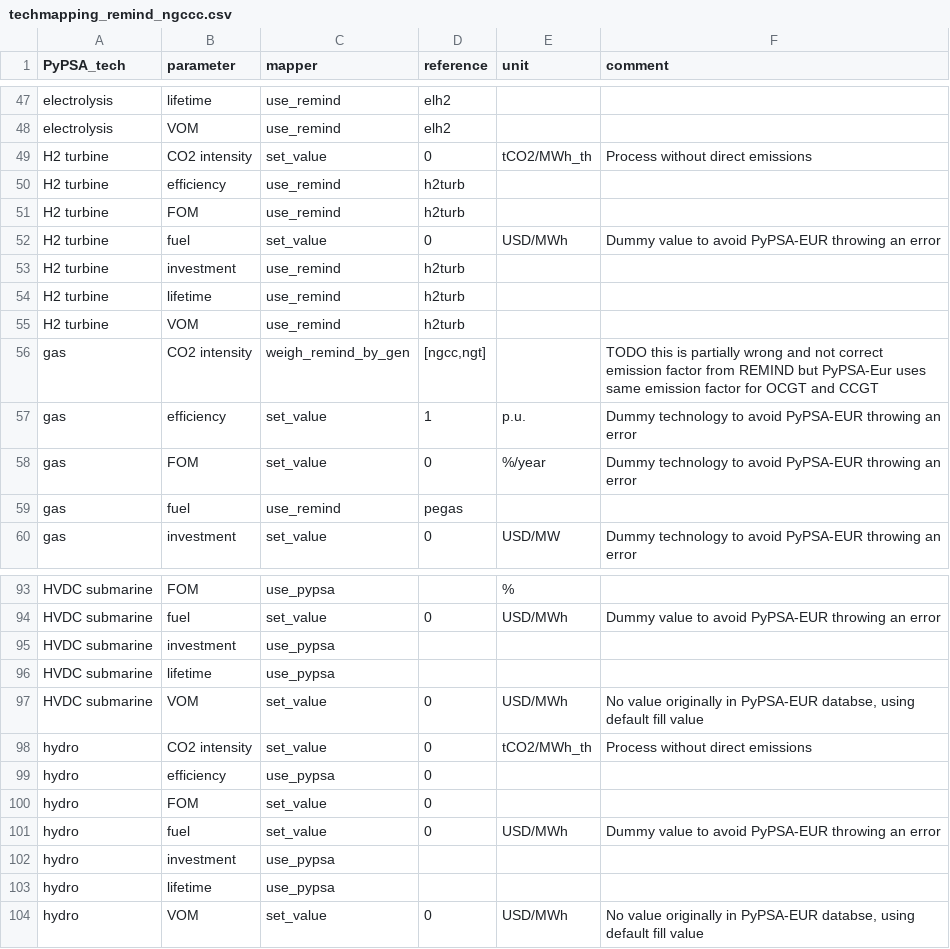
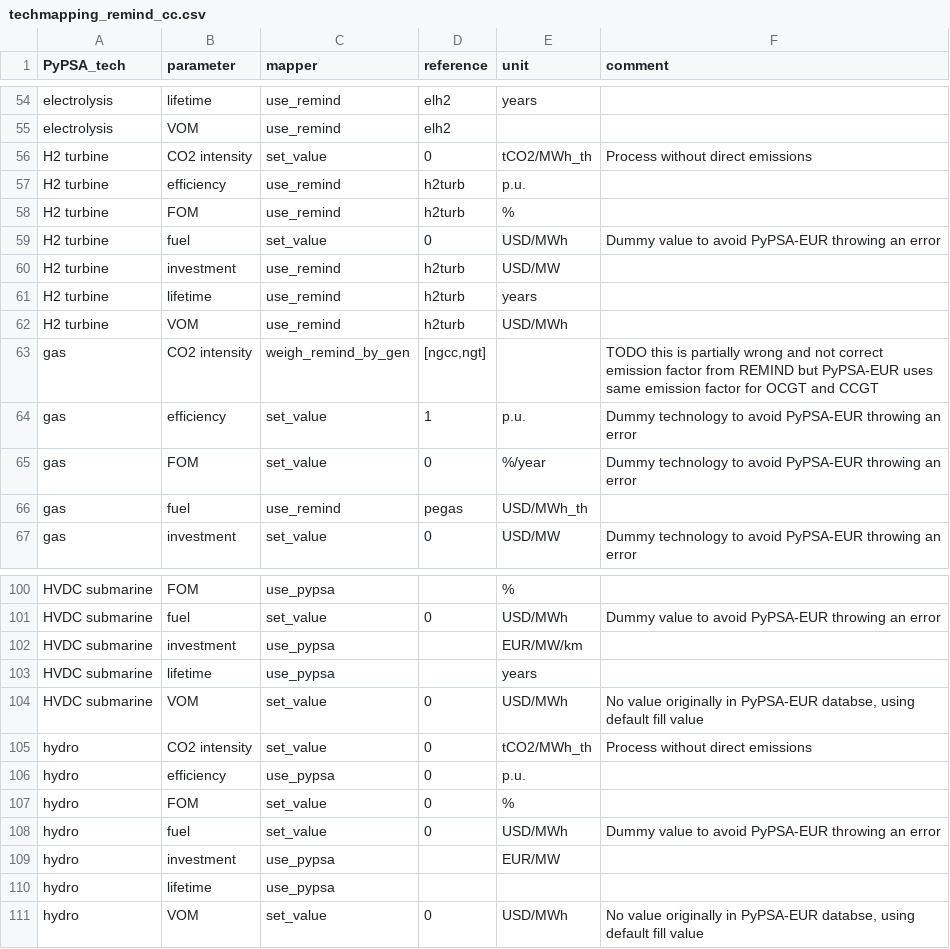
Before and after one commit to pik-piam/PyPSA-China-PIK, a CSV file: config/templates/techmapping_remind_cc.csv (was config/templates/techmapping_remind_ngccc.csv), drawn as a sheet; only a part is shown, gaps mark what is left out; addresses are those after the commit; the diff covers the shown part only; the diff names each change by its address in the sheet, - before the commit and + after, or states it on an @@ line.

```diff
--- a/config/templates/techmapping_remind_ngccc.csv
+++ b/config/templates/techmapping_remind_cc.csv
-E54 (unit): (empty)
+E54 (unit): years
-E57 (unit): (empty)
+E57 (unit): p.u.
-E58 (unit): (empty)
+E58 (unit): %
-E60 (unit): (empty)
+E60 (unit): USD/MW
-E61 (unit): (empty)
+E61 (unit): years
-E62 (unit): (empty)
+E62 (unit): USD/MWh
-F63 (comment): …REMIND but PyPSA-Eur uses same…
+F63 (comment): …REMIND but PyPSA-EUR uses same…
-E66 (unit): (empty)
+E66 (unit): USD/MWh_th
-E102 (unit): (empty)
+E102 (unit): EUR/MW/km
-E103 (unit): (empty)
+E103 (unit): years
-E106 (unit): (empty)
+E106 (unit): p.u.
-E107 (unit): (empty)
+E107 (unit): %
-E109 (unit): (empty)
+E109 (unit): EUR/MW
```
Also changed, not shown: 7 added rows and 65 edited cells elsewhere in this file, 7 other files.
